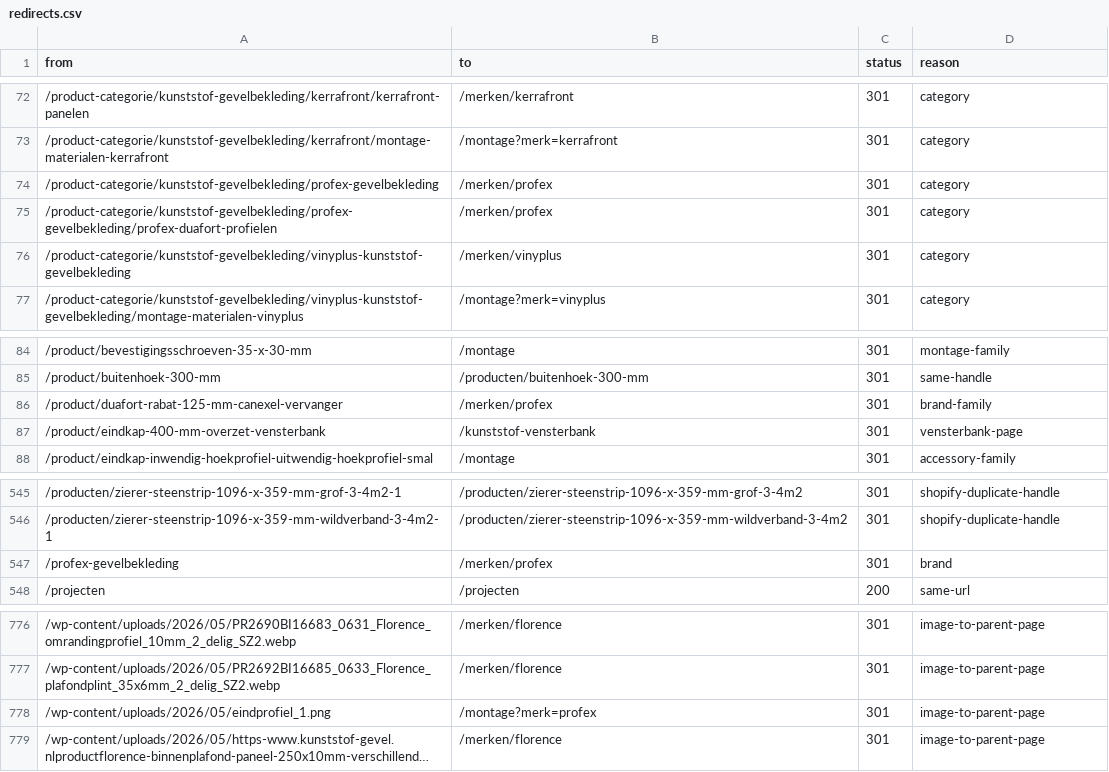
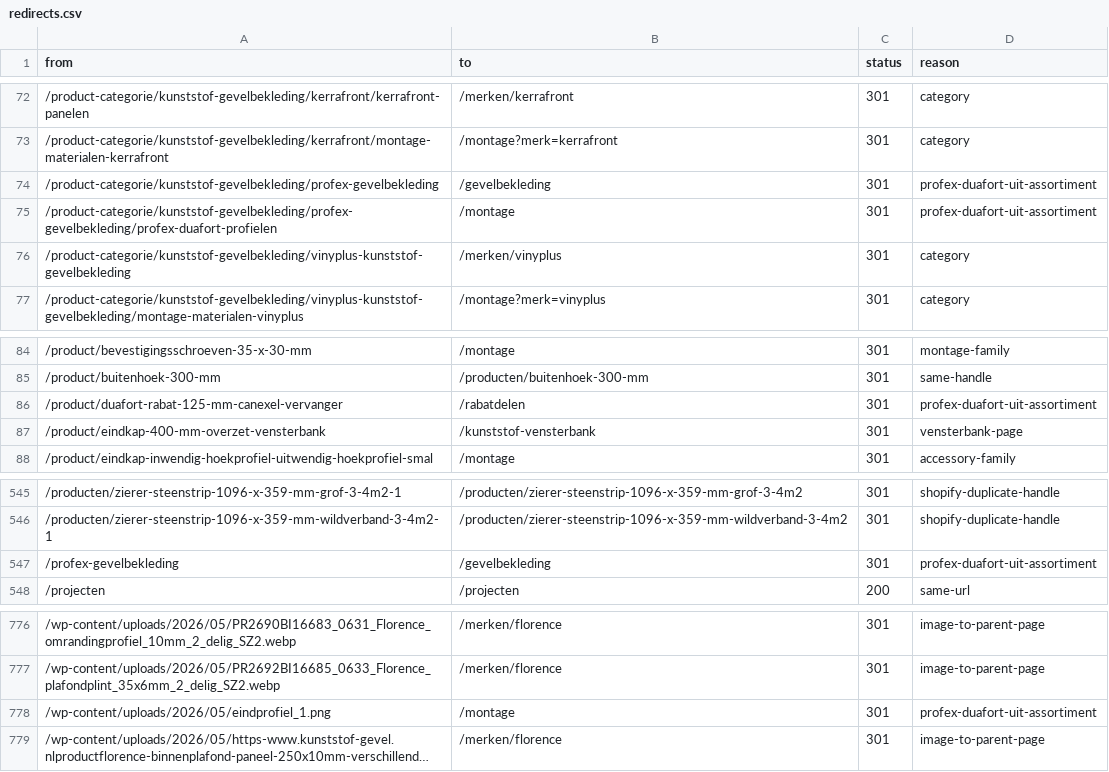
Before and after one commit to RubenPouw/kunststof-gevel-website, a CSV file: data/seo/redirects.csv, drawn as a sheet; only a part is shown, gaps mark what is left out; long unchanged cells end in …; the diff covers the shown part only; the diff names each change by its address in the sheet, - before the commit and + after, or states it on an @@ line.

```diff
--- a/data/seo/redirects.csv
+++ b/data/seo/redirects.csv
-B74 (to): /merken/profex
+B74 (to): /gevelbekleding
-D74:D75 (reason): category
+D74:D75 (reason): profex-duafort-uit-assortiment
-B75 (to): /merken/profex
+B75 (to): /montage
-B86 (to): /merken/profex
+B86 (to): /rabatdelen
-D86 (reason): brand-family
+D86 (reason): profex-duafort-uit-assortiment
-B547 (to): /merken/profex
+B547 (to): /gevelbekleding
-D547 (reason): brand
+D547 (reason): profex-duafort-uit-assortiment
-B778 (to): /montage?merk=profex
+B778 (to): /montage
-D778 (reason): image-to-parent-page
+D778 (reason): profex-duafort-uit-assortiment
```
Also changed, not shown: 32 edited cells elsewhere in this file, 18 other files.
